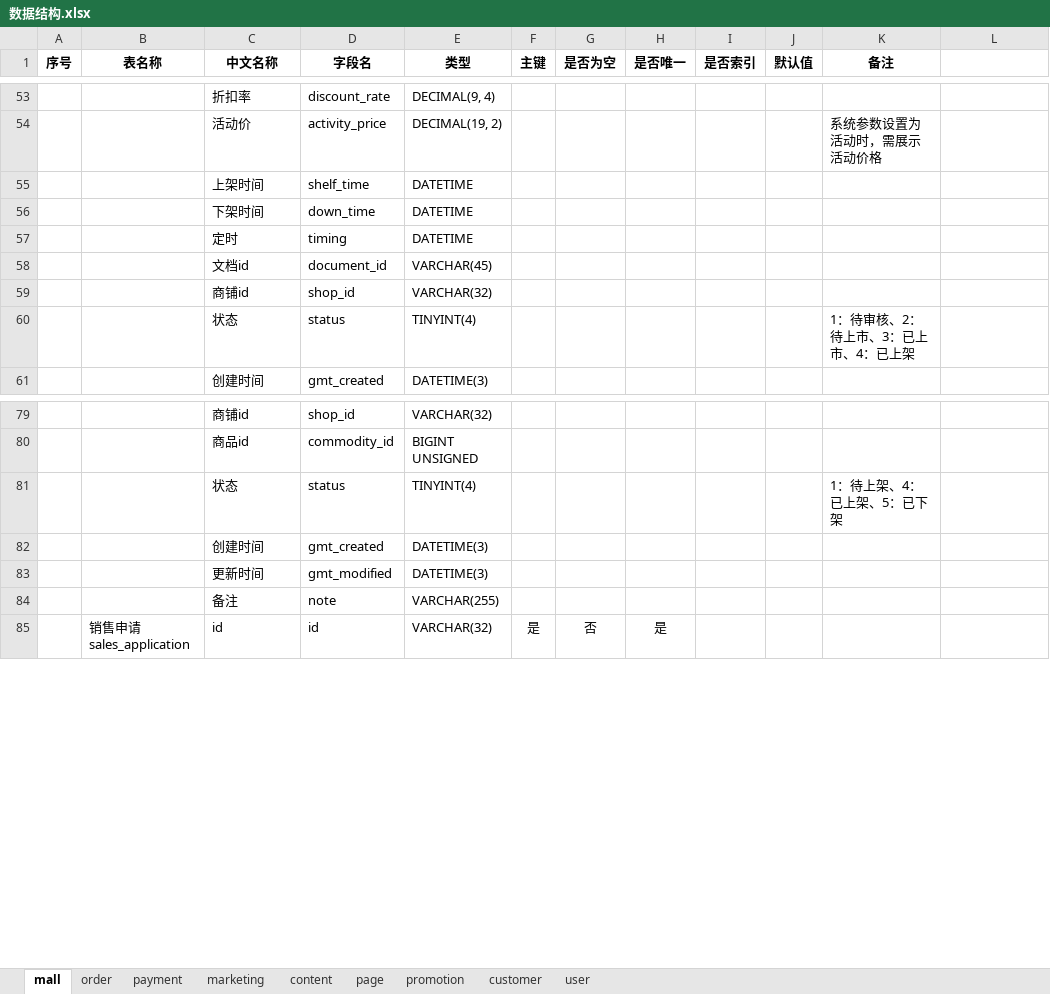
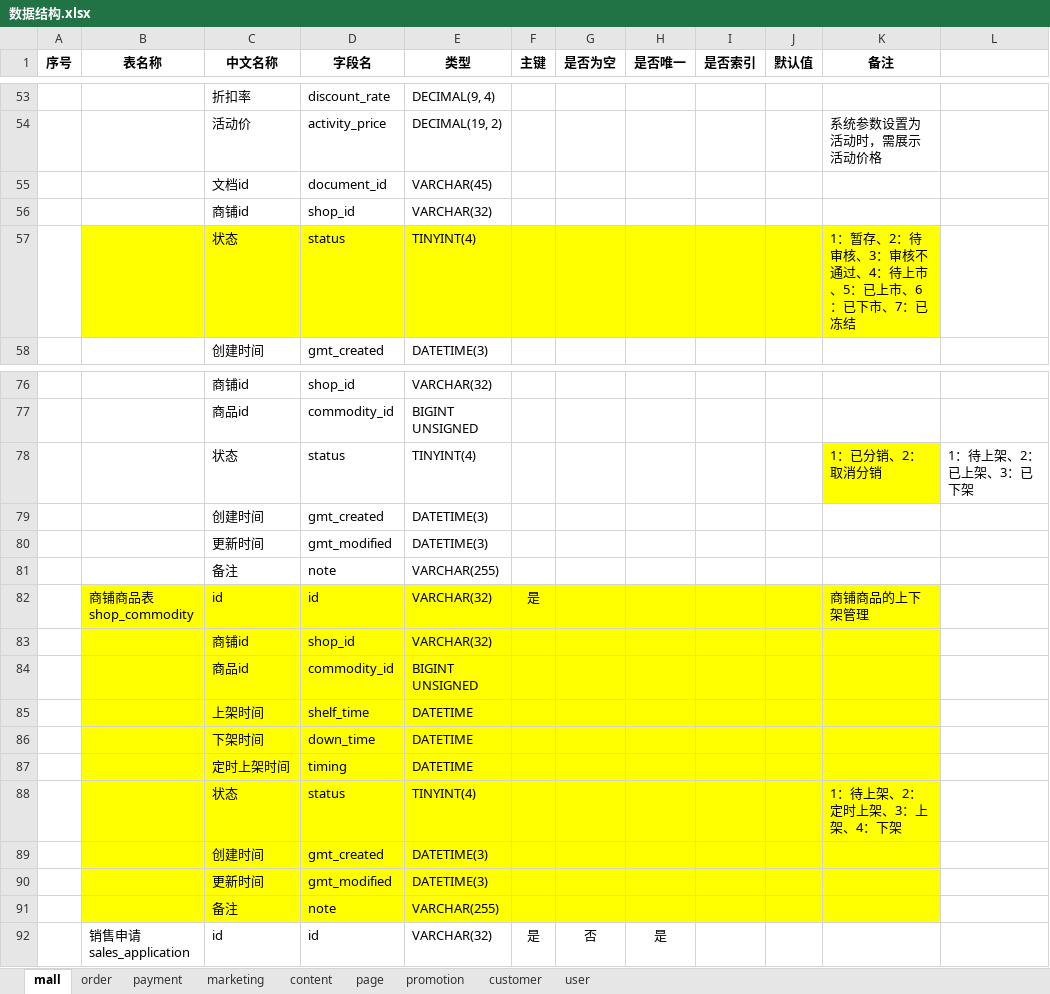
Before and after one commit to 21guns/tools, an Excel workbook: execltojava/数据结构.xlsx, sheet mall, drawn as a sheet; only a part is shown, gaps mark what is left out; values as stored, in another font and other column widths than the file's, no borders; removed rows and columns are numbered as before the commit, all else as after; ↵ is a line break in a cell; the diff names each change by its address in the sheet, - before the commit and + after, or states it on an @@ line.

```diff
--- a/execltojava/数据结构.xlsx (sheet mall)
+++ b/execltojava/数据结构.xlsx (sheet mall)
-row 57:  |  | 定时 | timing | DATETIME
-B57:K57 fill: none
+B57:K57 fill: #FFFF00
-K57 (备注): 1：待审核、2：待上市、3：已上市、4：已上架
+K57 (备注): 1：暂存、2：待审核、3：审核不通过、4：待上市、5：已上市、6：已下市、7：已冻结
+row 78:  |  | 状态 | status | TINYINT(4) |  |  |  |  |  | 1：已分销、2：取消分销 | 1：待上架、2：已上架、3：已下架
+row 79:  |  | 创建时间 | gmt_created | DATETIME(3)
+row 80:  |  | 更新时间 | gmt_modified | DATETIME(3)
+row 81:  |  | 备注 | note | VARCHAR(255)
+row 82:  | 商铺商品表 ↵ shop_commodity | id | id | VARCHAR(32) | 是 |  |  |  |  | 商铺商品的上下架管理
+row 83:  |  | 商铺id | shop_id | VARCHAR(32)
+row 84:  |  | 商品id | commodity_id | BIGINT UNSIGNED
@@ row 55 moved to row 85: 上架时间 @@
@@ row 56 moved to row 86: 下架时间 @@
+row 87:  |  | 定时上架时间 | timing | DATETIME
-B88:K91 fill: none
+B88:K91 fill: #FFFF00
-K88 (备注): 1：待上架、4：已上架、5：已下架
+K88 (备注): 1：待上架、2：定时上架、3：上架、4：下架
```
Also changed, not shown: sheet page, sheet content, sheet payment, sheet marketing, 7 other files.
